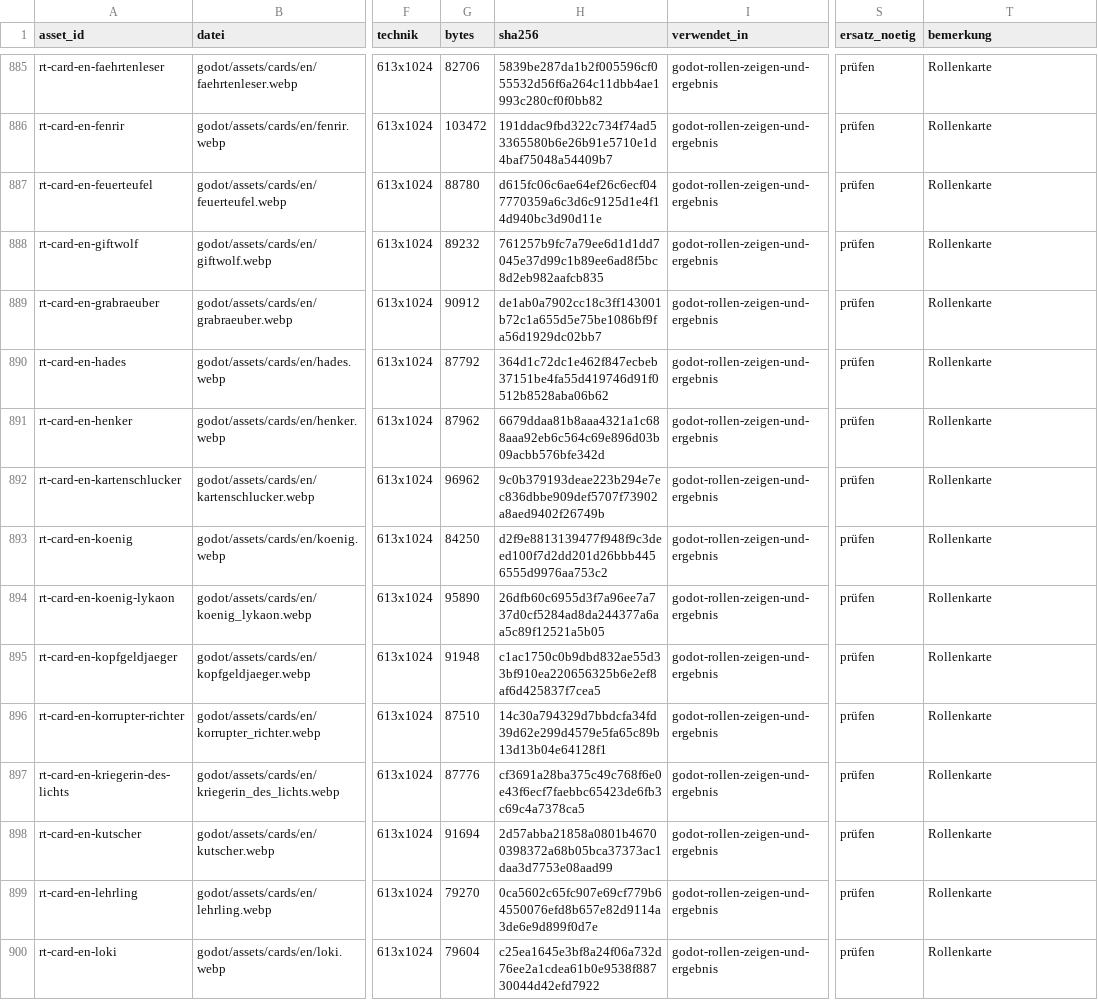
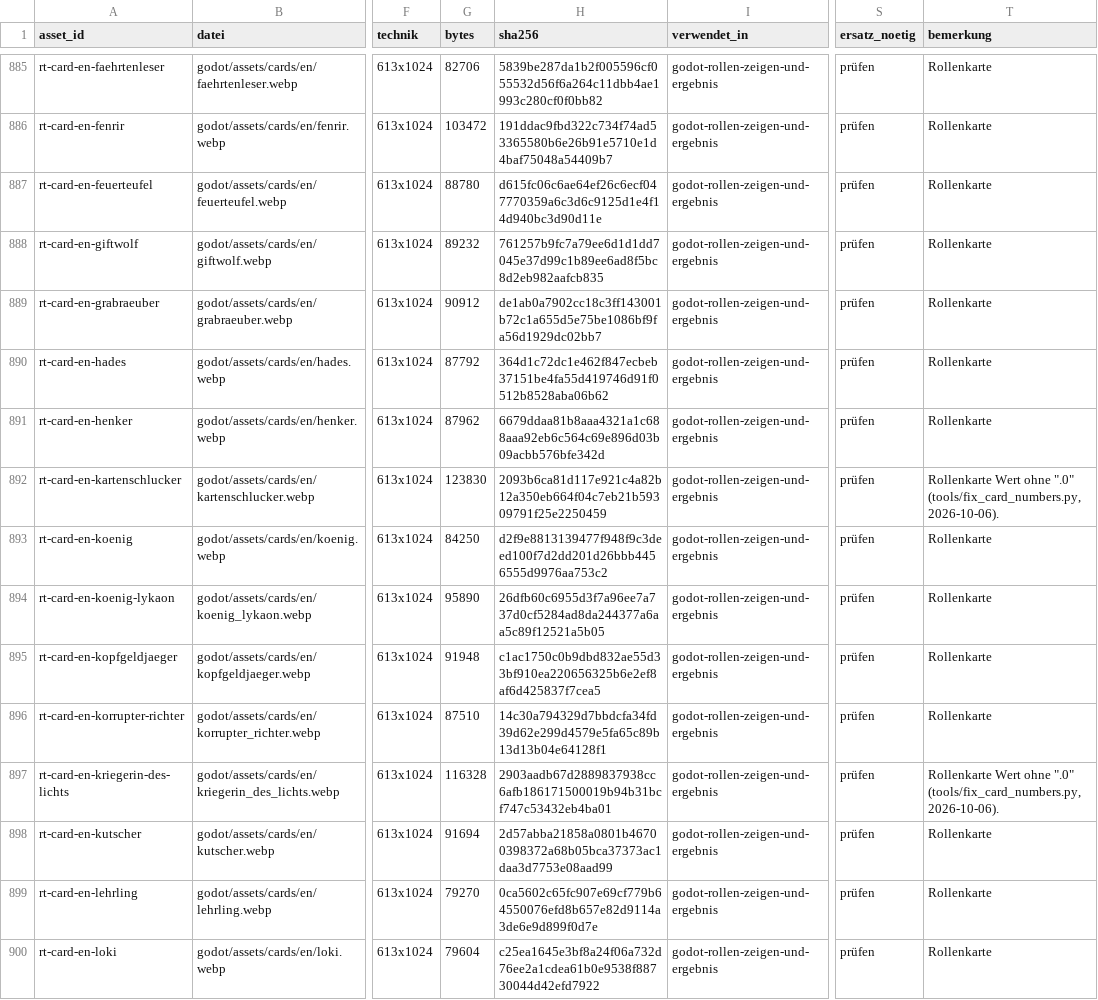
Before and after one commit to xhaviourshop-sketch/Grimmhain-Revolution, a CSV file: docs/masterplan/asset-register.csv, drawn as a sheet; only a part is shown, gaps mark what is left out; the diff covers the shown part only; the diff names each change by its address in the sheet, - before the commit and + after, or states it on an @@ line.

```diff
--- a/docs/masterplan/asset-register.csv
+++ b/docs/masterplan/asset-register.csv
-G892 (bytes): 96962
+G892 (bytes): 123830
-H892 (sha256): 9c0b379193deae223b294e7ec836dbbe909def5707f73902a8aed9402f26749b
+H892 (sha256): 2093b6ca81d117e921c4a82b12a350eb664f04c7eb21b59309791f25e2250459
-T892 (bemerkung): Rollenkarte
+T892 (bemerkung): Rollenkarte Wert ohne ".0" (tools/fix_card_numbers.py, 2026-10-06).
-G897 (bytes): 87776
+G897 (bytes): 116328
-H897 (sha256): cf3691a28ba375c49c768f6e0e43f6ecf7faebbc65423de6fb3c69c4a7378ca5
+H897 (sha256): 2903aadb67d2889837938cc6afb186171500019b94b31bcf747c53432eb4ba01
-T897 (bemerkung): Rollenkarte
+T897 (bemerkung): Rollenkarte Wert ohne ".0" (tools/fix_card_numbers.py, 2026-10-06).
```
Also changed, not shown: 42 edited cells elsewhere in this file, 20 other files.
